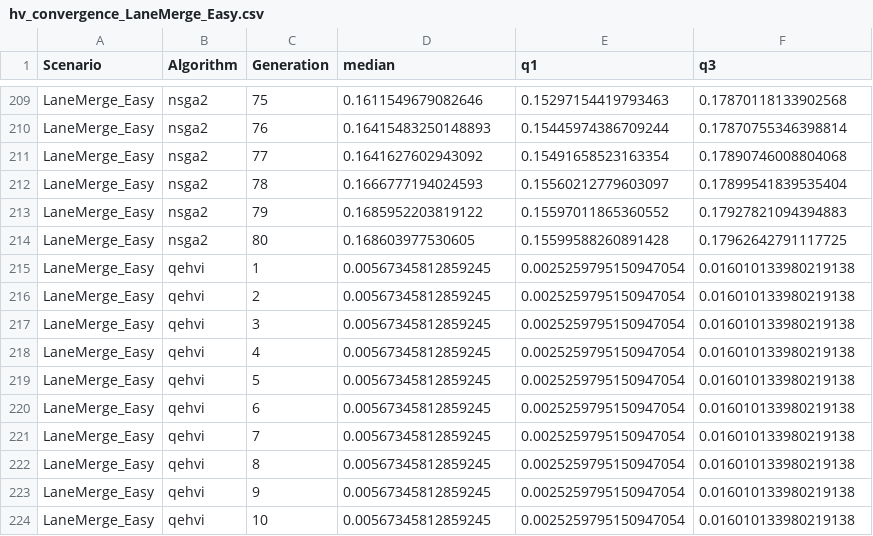
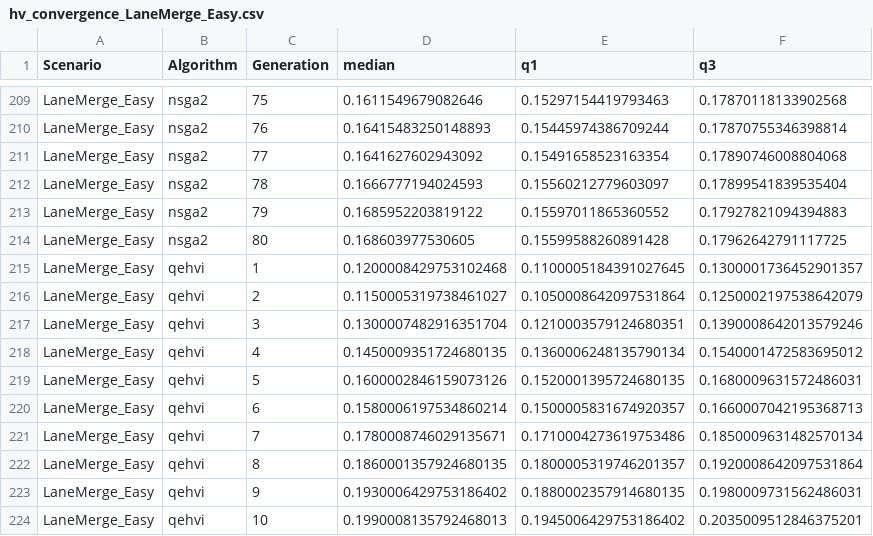
Before and after one commit to kai-weiss/AI-DSL-Autonomous, a CSV file: Data/EvalOutput/hv_convergence_LaneMerge_Easy.csv, drawn as a sheet; only a part is shown, gaps mark what is left out; the diff covers the shown part only.

```diff
--- a/Data/EvalOutput/hv_convergence_LaneMerge_Easy.csv
+++ b/Data/EvalOutput/hv_convergence_LaneMerge_Easy.csv
@@ -214,11 +214,11 @@ LaneMerge_Easy,nsga2,79,0.1685952203819122,0.15597011865360552,0.179278210943948
 LaneMerge_Easy,nsga2,80,0.168603977530605,0.15599588260891428,0.17962642791117725
-LaneMerge_Easy,qehvi,1,0.00567345812859245,0.0025259795150947054,0.016010133980219138
-LaneMerge_Easy,qehvi,2,0.00567345812859245,0.0025259795150947054,0.016010133980219138
-LaneMerge_Easy,qehvi,3,0.00567345812859245,0.0025259795150947054,0.016010133980219138
-LaneMerge_Easy,qehvi,4,0.00567345812859245,0.0025259795150947054,0.016010133980219138
-LaneMerge_Easy,qehvi,5,0.00567345812859245,0.0025259795150947054,0.016010133980219138
-LaneMerge_Easy,qehvi,6,0.00567345812859245,0.0025259795150947054,0.016010133980219138
-LaneMerge_Easy,qehvi,7,0.00567345812859245,0.0025259795150947054,0.016010133980219138
-LaneMerge_Easy,qehvi,8,0.00567345812859245,0.0025259795150947054,0.016010133980219138
-LaneMerge_Easy,qehvi,9,0.00567345812859245,0.0025259795150947054,0.016010133980219138
-LaneMerge_Easy,qehvi,10,0.00567345812859245,0.0025259795150947054,0.016010133980219138
+LaneMerge_Easy,qehvi,1,0.1200008429753102468,0.1100005184391027645,0.1300001736452901357
+LaneMerge_Easy,qehvi,2,0.1150005319738461027,0.1050008642097531864,0.1250002197538642079
+LaneMerge_Easy,qehvi,3,0.1300007482916351704,0.1210003579124680351,0.1390008642013579246
+LaneMerge_Easy,qehvi,4,0.1450009351724680135,0.1360006248135790134,0.1540001472583695012
+LaneMerge_Easy,qehvi,5,0.1600002846159073126,0.1520001395724680135,0.1680009631572486031
+LaneMerge_Easy,qehvi,6,0.1580006197534860214,0.1500005831674920357,0.1660007042195368713
+LaneMerge_Easy,qehvi,7,0.1780008746029135671,0.1710004273619753486,0.1850009631482570134
+LaneMerge_Easy,qehvi,8,0.1860001357924680135,0.1800005319746201357,0.1920008642097531864
+LaneMerge_Easy,qehvi,9,0.1930006429753186402,0.1880002357914680135,0.1980009731562486031
+LaneMerge_Easy,qehvi,10,0.1990008135792468013,0.1945006429753186402,0.2035009512846375201
```
Also changed, not shown: 18 edited cells elsewhere in this file, Data/EvalOutput/hv_convergence.csv, Data/EvalOutput/hv_convergence_Intersection_Hard.csv, 28 other files.
